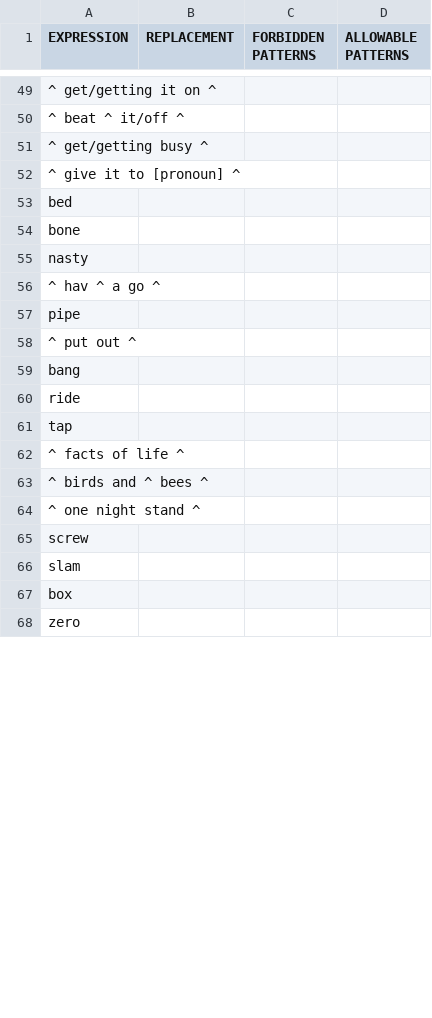
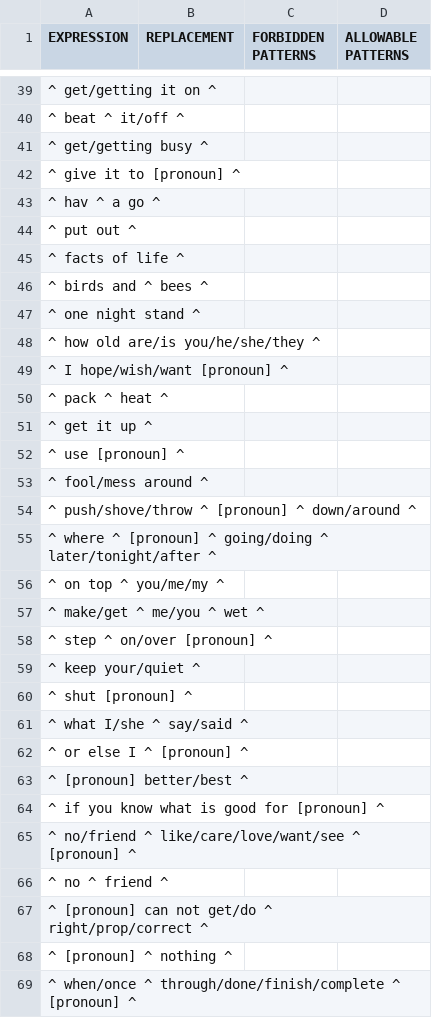
Before and after one commit to Swidjit/chat, a CSV file: blacklist.csv, drawn as a sheet; only a part is shown, gaps mark what is left out; the shorter side is filled out with more unchanged rows; removed rows and columns are numbered as before the commit, all else as after; the diff covers the shown part only; the diff names each change by its address in the sheet, - before the commit and + after, or states it on an @@ line.

```diff
--- a/blacklist.csv
+++ b/blacklist.csv
-row 53: bed
-row 54: bone
-row 55: nasty
-row 57: pipe
-row 59: bang
-row 60: ride
-row 61: tap
@@ row 69 moved to row 48: ^ how old are/is you/he/she/they ^ @@
+row 49: ^ I hope/wish/want [pronoun] ^
@@ row 71 moved to row 50: ^ pack ^ heat ^ @@
@@ row 72 moved to row 51: ^ get it up ^ @@
@@ row 73 moved to row 52: ^ use [pronoun] ^ @@
@@ row 74 moved to row 53: ^ fool/mess around ^ @@
+row 54: ^ push/shove/throw ^ [pronoun] ^ down/around ^
+row 55: ^ where ^ [pronoun] ^ going/doing ^ later/tonight/after ^
@@ row 77 moved to row 56: ^ on top ^ you/me/my ^ @@
@@ row 78 moved to row 57: ^ make/get ^ me/you ^ wet ^ @@
+row 58: ^ step ^ on/over [pronoun] ^
@@ row 80 moved to row 59: ^ keep your/quiet ^ @@
+row 60: ^ shut [pronoun] ^
+row 61: ^ what I/she ^ say/said ^
+row 62: ^ or else I ^ [pronoun] ^
+row 63: ^ [pronoun] better/best ^
+row 64: ^ if you know what is good for [pronoun] ^
+row 65: ^ no/friend ^ like/care/love/want/see ^ [pronoun] ^
@@ row 87 moved to row 66: ^ no ^ friend ^ @@
+row 67: ^ [pronoun] can not get/do ^ right/prop/correct ^
+row 68: ^ [pronoun] ^ nothing ^
+row 69: ^ when/once ^ through/done/finish/complete ^ [pronoun] ^
```
Also changed, not shown: 8 added rows, 6 removed rows, 7 moved rows and 15 edited cells elsewhere in this file, core.csv, 7 other files.
